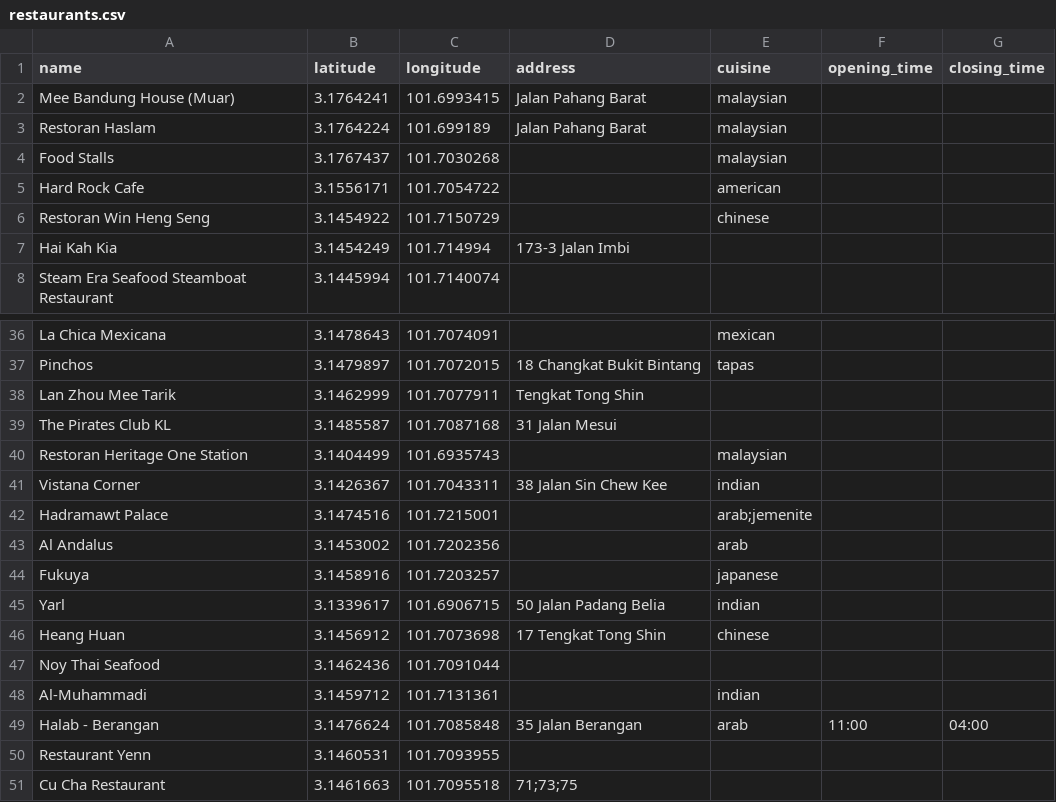
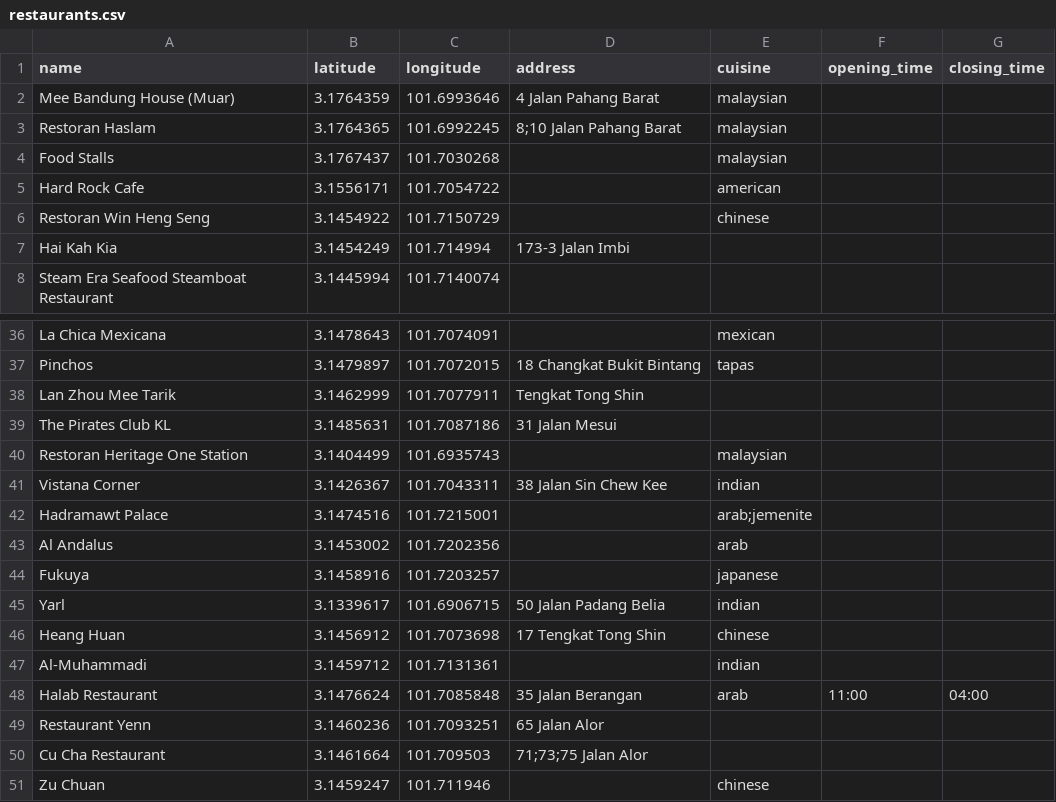
Before and after one commit to tzuri99/Cravr, a CSV file: data/restaurants.csv, drawn as a sheet; only a part is shown, gaps mark what is left out.

```diff
--- a/data/restaurants.csv
+++ b/data/restaurants.csv
@@ -1,4 +1,4 @@
 name,latitude,longitude,address,cuisine,opening_time,closing_time
-Mee Bandung House (Muar),3.1764241,101.6993415,Jalan Pahang Barat,malaysian,,
-Restoran Haslam,3.1764224,101.699189,Jalan Pahang Barat,malaysian,,
+Mee Bandung House (Muar),3.1764359,101.6993646,4 Jalan Pahang Barat,malaysian,,
+Restoran Haslam,3.1764365,101.6992245,8;10 Jalan Pahang Barat,malaysian,,
 Food Stalls,3.1767437,101.7030268,,malaysian,,
@@ -38,3 +38,3 @@ Pinchos,3.1479897,101.7072015,18 Changkat Bukit Bintang,tapas,,
 Lan Zhou Mee Tarik,3.1462999,101.7077911,Tengkat Tong Shin,,,
-The Pirates Club KL,3.1485587,101.7087168,31 Jalan Mesui,,,
+The Pirates Club KL,3.1485631,101.7087186,31 Jalan Mesui,,,
 Restoran Heritage One Station,3.1404499,101.6935743,,malaysian,,
@@ -46,6 +46,6 @@ Yarl,3.1339617,101.6906715,50 Jalan Padang Belia,indian,,
 Heang Huan,3.1456912,101.7073698,17 Tengkat Tong Shin,chinese,,
-Noy Thai Seafood,3.1462436,101.7091044,,,,
 Al-Muhammadi,3.1459712,101.7131361,,indian,,
-Halab - Berangan,3.1476624,101.7085848,35 Jalan Berangan,arab,11:00,04:00
-Restaurant Yenn,3.1460531,101.7093955,,,,
-Cu Cha Restaurant,3.1461663,101.7095518,71;73;75,,,
+Halab Restaurant,3.1476624,101.7085848,35 Jalan Berangan,arab,11:00,04:00
+Restaurant Yenn,3.1460236,101.7093251,65 Jalan Alor,,,
+Cu Cha Restaurant,3.1461664,101.709503,71;73;75 Jalan Alor,,,
+Zu Chuan,3.1459247,101.711946,,chinese,,
```
Also changed, not shown: 2 other files.
